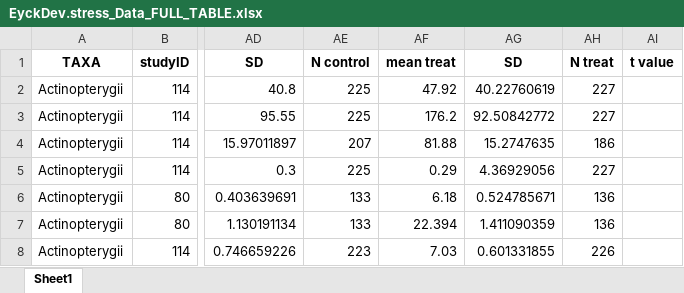
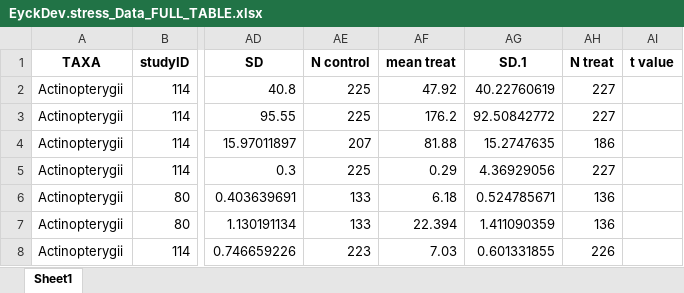
Before and after one commit to ASanchez-Tojar/meta-analysis_of_variance, an Excel workbook: data/EyckDev.stress_Data_FULL_TABLE.xlsx, sheet Sheet1, drawn as a sheet; only a part is shown, gaps mark what is left out; values as stored, in another font and other column widths than the file's, no borders; the diff names each change by its address in the sheet, - before the commit and + after, or states it on an @@ line.

Commit message:
same name column modified

```diff
--- a/data/EyckDev.stress_Data_FULL_TABLE.xlsx (sheet Sheet1)
+++ b/data/EyckDev.stress_Data_FULL_TABLE.xlsx (sheet Sheet1)
-AG1: SD
+AG1: SD.1
```
